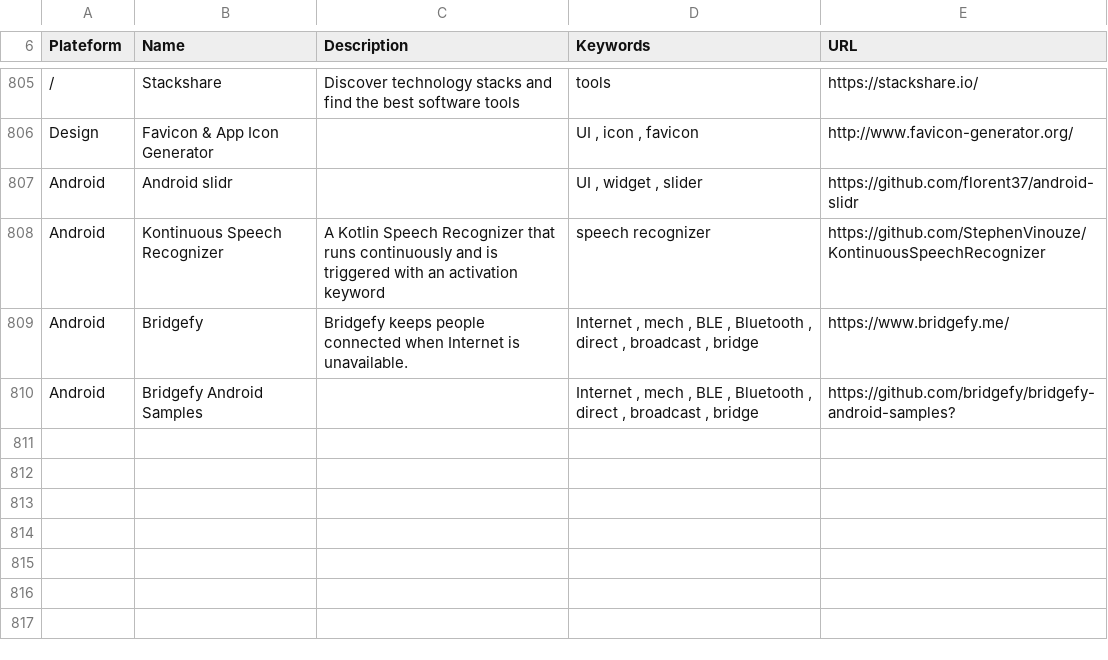
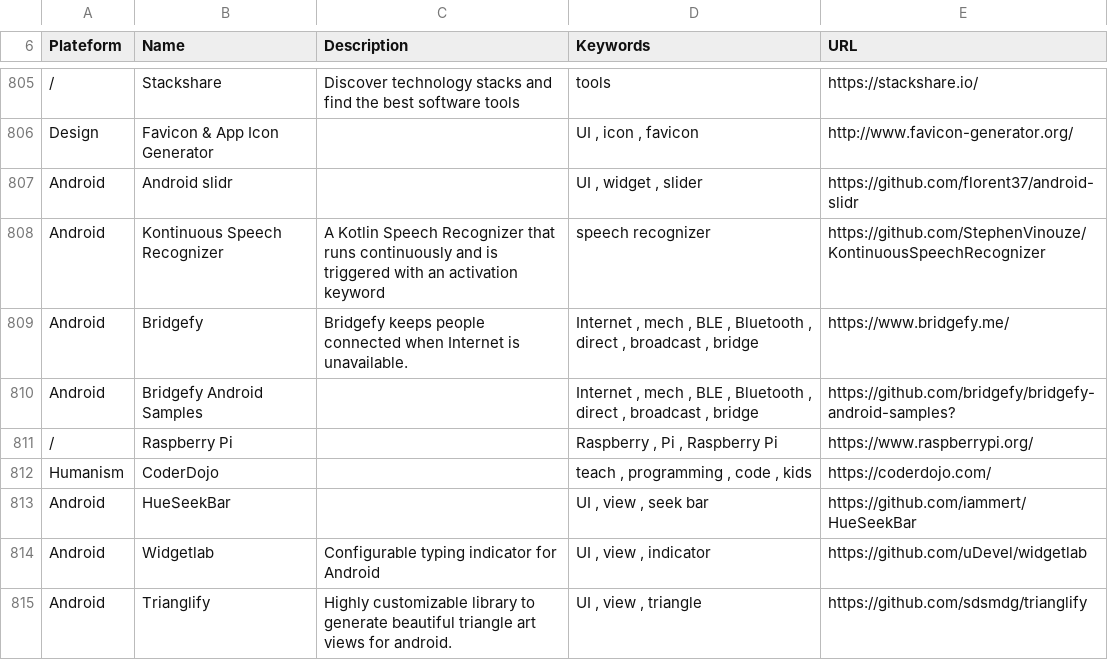
Before and after one commit to vaginessa/Tips-n-tools, a CSV file: toolz/Tips-n-tools_Tools.csv, drawn as a sheet; only a part is shown, gaps mark what is left out; the diff names each change by its address in the sheet, - before the commit and + after, or states it on an @@ line.

```diff
--- a/toolz/Tips-n-tools_Tools.csv
+++ b/toolz/Tips-n-tools_Tools.csv
+row 811: / | Raspberry Pi |  | Raspberry , Pi , Raspberry Pi | https://www.raspberrypi.org/
+row 812: Humanism | CoderDojo |  | teach , programming , code , kids | https://coderdojo.com/
+row 813: Android | HueSeekBar |  | UI , view , seek bar | https://github.com/iammert/HueSeekBar
+row 814: Android | Widgetlab | Configurable typing indicator for Android | UI , view , indicator | https://github.com/uDevel/widgetlab
+row 815: Android | Trianglify | Highly customizable library to generate beautiful triangle art views for android. | UI , view , triangle | https://github.com/sdsmdg/trianglify
```
Also changed, not shown: devz/Tips-n-tools_Devices.csv, webz/Tips-n-tools_WebLinks.csv, 5 other files.
